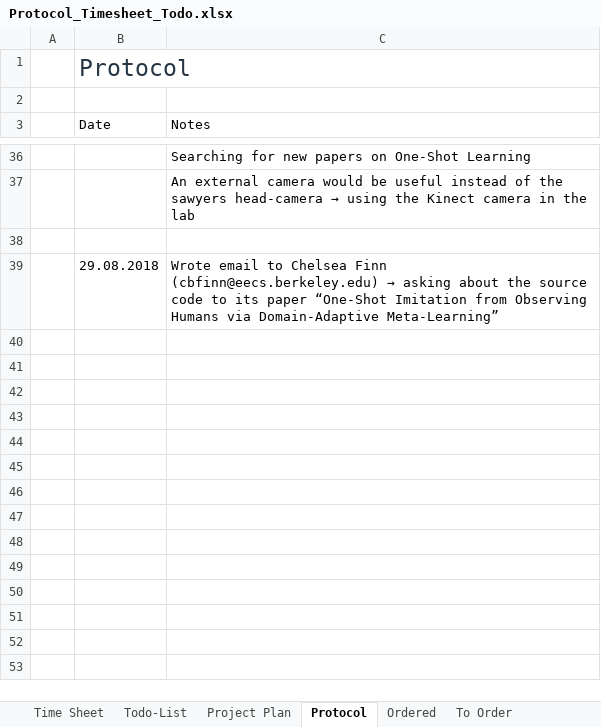
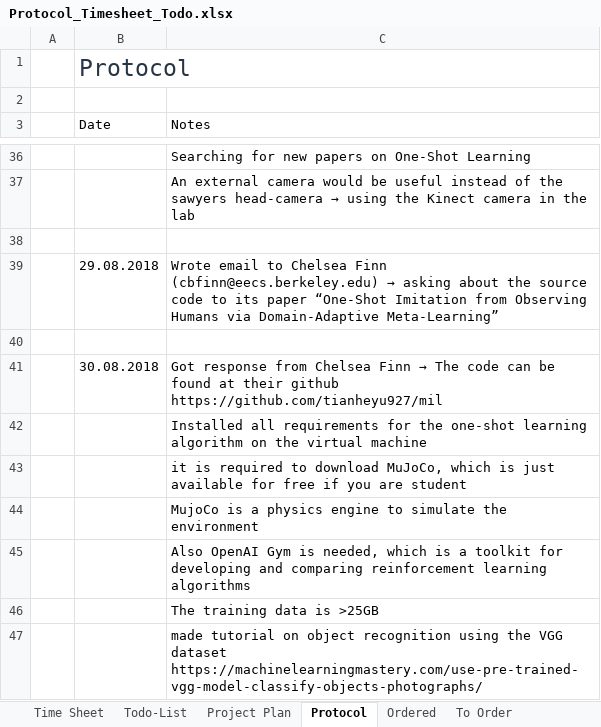
Before and after one commit to HannesThielke/NTU_robotics, an Excel workbook: documentation/Protocol_Timesheet_Todo.xlsx, sheet Protocol, drawn as a sheet; only a part is shown, gaps mark what is left out; values as stored, in another font and other column widths than the file's, no borders; table styles not drawn; the diff names each change by its address in the sheet, - before the commit and + after, or states it on an @@ line.

```diff
--- a/documentation/Protocol_Timesheet_Todo.xlsx (sheet Protocol)
+++ b/documentation/Protocol_Timesheet_Todo.xlsx (sheet Protocol)
+row 40: (empty)
+row 41:  | 30.08.2018 | Got response from Chelsea Finn → The code can be found at their github https://github.com/tianheyu927/mil
+row 42:  |  | Installed all requirements for the one-shot learning algorithm on the virtual machine
+row 43:  |  | it is required to download MuJoCo, which is just available for free if you are student
+row 44:  |  | MujoCo is a physics engine to simulate the environment
+row 45:  |  | Also OpenAI Gym is needed, which is a toolkit for developing and comparing reinforcement learning algorithms
+row 46:  |  | The training data is >25GB
+row 47:  |  | made tutorial on object recognition using the VGG dataset https://machinelearningmastery.com/use-pre-trained-vgg-model-classify-objects-photographs/
```
